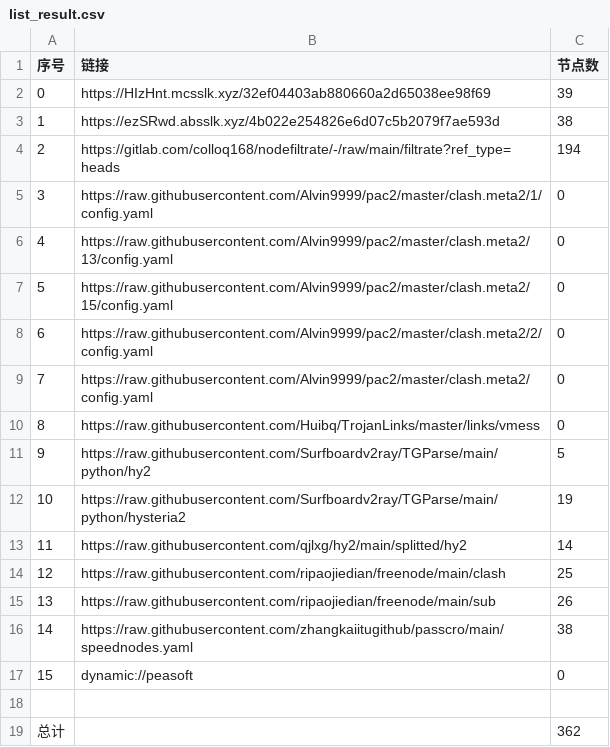
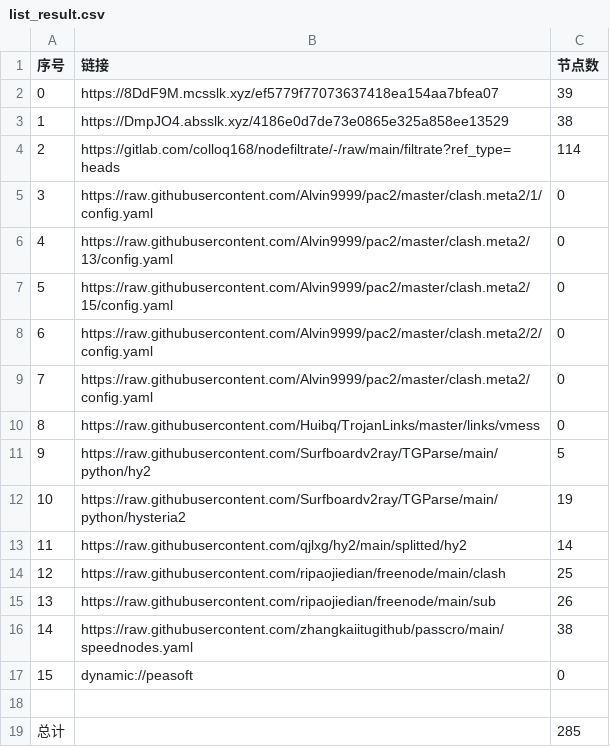
Before and after one commit to wokaotianshi123/NoMoreWalls, a CSV file: list_result.csv, drawn as a sheet.

```diff
--- a/list_result.csv
+++ b/list_result.csv
@@ -1,5 +1,5 @@
 序号,链接,节点数
-0,https://HIzHnt.mcsslk.xyz/32ef04403ab880660a2d65038ee98f69,39
-1,https://ezSRwd.absslk.xyz/4b022e254826e6d07c5b2079f7ae593d,38
-2,https://gitlab.com/colloq168/nodefiltrate/-/raw/main/filtrate?ref_type=heads,194
+0,https://8DdF9M.mcsslk.xyz/ef5779f77073637418ea154aa7bfea07,39
+1,https://DmpJO4.absslk.xyz/4186e0d7de73e0865e325a858ee13529,38
+2,https://gitlab.com/colloq168/nodefiltrate/-/raw/main/filtrate?ref_type=heads,114
 3,https://raw.githubusercontent.com/Alvin9999/pac2/master/clash.meta2/1/config.yaml,0
@@ -18,2 +18,2 @@
 
-总计,,362
+总计,,285
```
Also changed, not shown: 29 other files.
